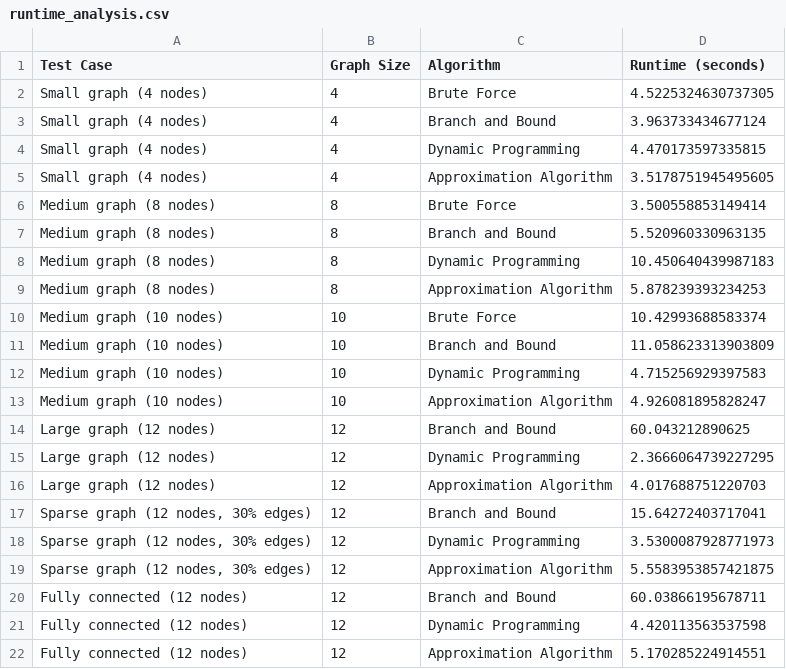
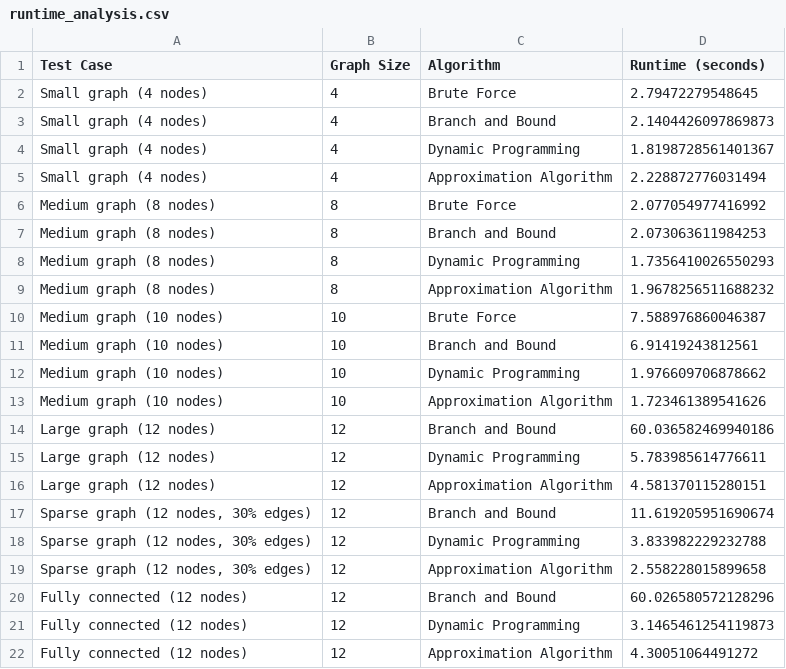
Before and after one commit to lydiafarag/TSP-Implementations, a CSV file: results/runtime_analysis.csv, drawn as a sheet.

```diff
--- a/results/runtime_analysis.csv
+++ b/results/runtime_analysis.csv
@@ -1,22 +1,22 @@
 Test Case,Graph Size,Algorithm,Runtime (seconds)
-Small graph (4 nodes),4,Brute Force,4.5225324630737305
-Small graph (4 nodes),4,Branch and Bound,3.963733434677124
-Small graph (4 nodes),4,Dynamic Programming,4.470173597335815
-Small graph (4 nodes),4,Approximation Algorithm,3.5178751945495605
-Medium graph (8 nodes),8,Brute Force,3.500558853149414
-Medium graph (8 nodes),8,Branch and Bound,5.520960330963135
-Medium graph (8 nodes),8,Dynamic Programming,10.450640439987183
-Medium graph (8 nodes),8,Approximation Algorithm,5.878239393234253
-Medium graph (10 nodes),10,Brute Force,10.42993688583374
-Medium graph (10 nodes),10,Branch and Bound,11.058623313903809
-Medium graph (10 nodes),10,Dynamic Programming,4.715256929397583
-Medium graph (10 nodes),10,Approximation Algorithm,4.926081895828247
-Large graph (12 nodes),12,Branch and Bound,60.043212890625
-Large graph (12 nodes),12,Dynamic Programming,2.3666064739227295
-Large graph (12 nodes),12,Approximation Algorithm,4.017688751220703
-"Sparse graph (12 nodes, 30% edges)",12,Branch and Bound,15.64272403717041
-"Sparse graph (12 nodes, 30% edges)",12,Dynamic Programming,3.5300087928771973
-"Sparse graph (12 nodes, 30% edges)",12,Approximation Algorithm,5.5583953857421875
-Fully connected (12 nodes),12,Branch and Bound,60.03866195678711
-Fully connected (12 nodes),12,Dynamic Programming,4.420113563537598
-Fully connected (12 nodes),12,Approximation Algorithm,5.170285224914551
+Small graph (4 nodes),4,Brute Force,2.79472279548645
+Small graph (4 nodes),4,Branch and Bound,2.1404426097869873
+Small graph (4 nodes),4,Dynamic Programming,1.8198728561401367
+Small graph (4 nodes),4,Approximation Algorithm,2.228872776031494
+Medium graph (8 nodes),8,Brute Force,2.077054977416992
+Medium graph (8 nodes),8,Branch and Bound,2.073063611984253
+Medium graph (8 nodes),8,Dynamic Programming,1.7356410026550293
+Medium graph (8 nodes),8,Approximation Algorithm,1.9678256511688232
+Medium graph (10 nodes),10,Brute Force,7.588976860046387
+Medium graph (10 nodes),10,Branch and Bound,6.91419243812561
+Medium graph (10 nodes),10,Dynamic Programming,1.976609706878662
+Medium graph (10 nodes),10,Approximation Algorithm,1.723461389541626
+Large graph (12 nodes),12,Branch and Bound,60.036582469940186
+Large graph (12 nodes),12,Dynamic Programming,5.783985614776611
+Large graph (12 nodes),12,Approximation Algorithm,4.581370115280151
+"Sparse graph (12 nodes, 30% edges)",12,Branch and Bound,11.619205951690674
+"Sparse graph (12 nodes, 30% edges)",12,Dynamic Programming,3.833982229232788
+"Sparse graph (12 nodes, 30% edges)",12,Approximation Algorithm,2.558228015899658
+Fully connected (12 nodes),12,Branch and Bound,60.026580572128296
+Fully connected (12 nodes),12,Dynamic Programming,3.1465461254119873
+Fully connected (12 nodes),12,Approximation Algorithm,4.30051064491272
```
Also changed, not shown: results/multiple_trials_results.csv, 15 other files.
